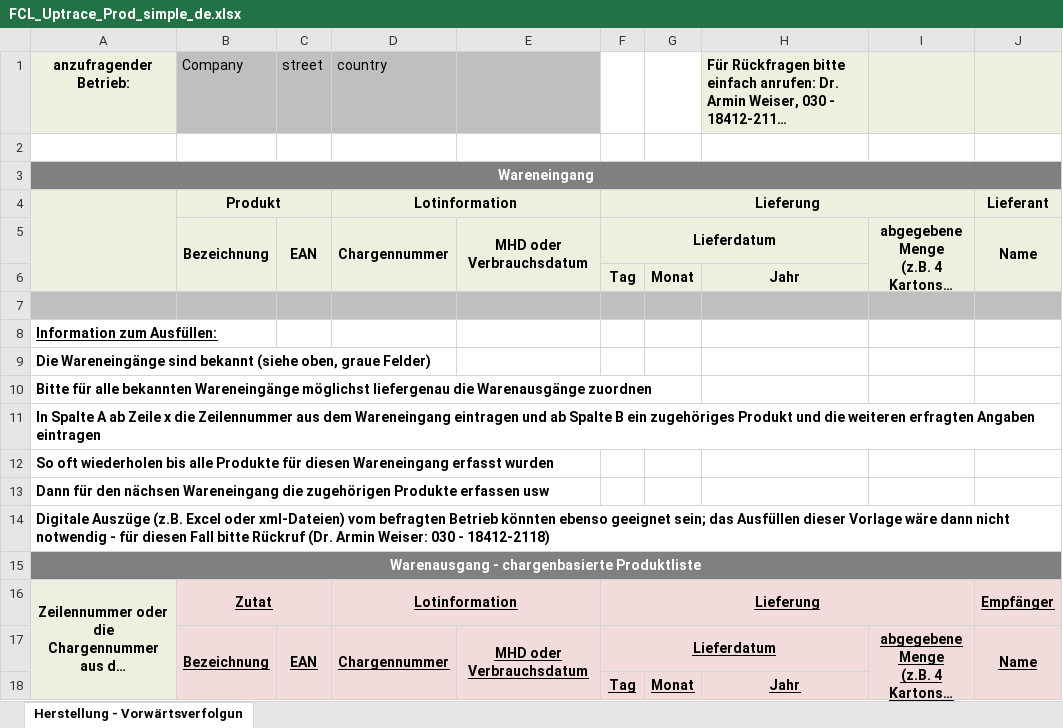
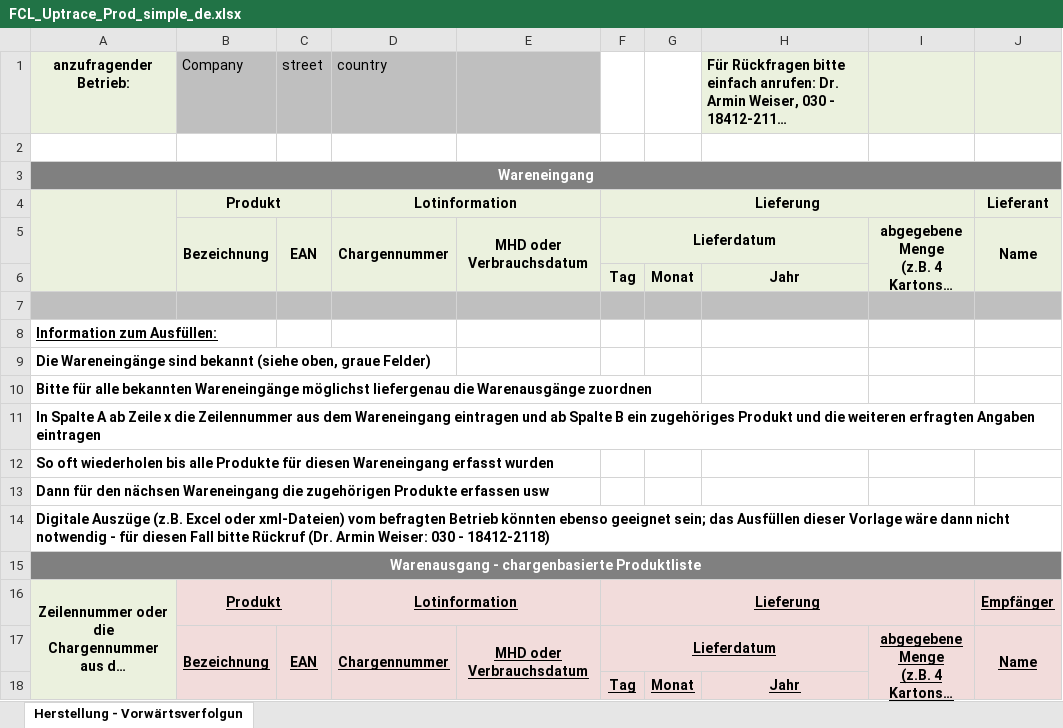
Before and after one commit to SiLeBAT/BfROpenLab, an Excel workbook: de.bund.bfr.knime.openkrise.db/src/de/bund/bfr/knime/openkrise/db/imports/custom/bfrnewformat/FCL_Uptrace_Prod_simple_de.xlsx, sheet Herstellung - Vorwärtsverfolgun, drawn as a sheet; only a part is shown; long unchanged cells end in …; values as stored, in another font and other column widths than the file's, no borders; the diff names each change by its address in the sheet, - before the commit and + after, or states it on an @@ line.

```diff
--- a/de.bund.bfr.knime.openkrise.db/src/de/bund/bfr/knime/openkrise/db/imports/custom/bfrnewformat/FCL_Uptrace_Prod_simple_de.xlsx (sheet Herstellung - Vorwärtsverfolgun)
+++ b/de.bund.bfr.knime.openkrise.db/src/de/bund/bfr/knime/openkrise/db/imports/custom/bfrnewformat/FCL_Uptrace_Prod_simple_de.xlsx (sheet Herstellung - Vorwärtsverfolgun)
-B16: Zutat
+B16: Produkt
```
Also changed, not shown: de.bund.bfr.knime.openkrise.db/src/de/bund/bfr/knime/openkrise/db/imports/custom/bfrnewformat/FCL_Backtrace_Prod_simple_de.xlsx, de.bund.bfr.knime.openkrise.db/src/de/bund/bfr/knime/openkrise/db/imports/custom/bfrnewformat/FCL_Backtrace_Start_simple_de.xlsx, 14 other files.
